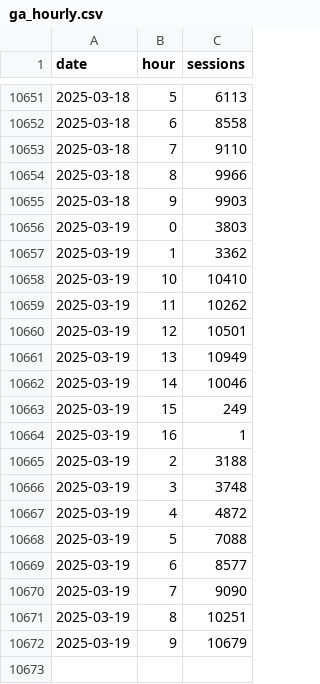
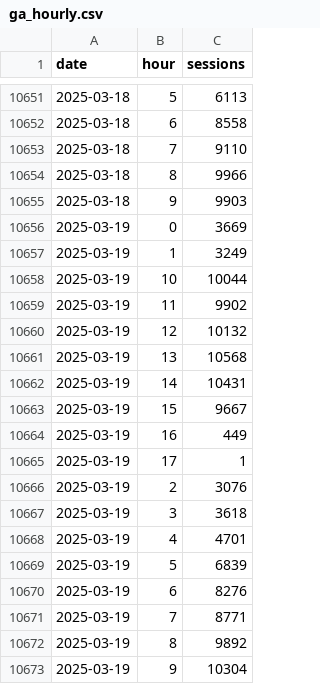
Before and after one commit to EdwardKing1701/tr_ecom_dbt, a CSV file: seeds/load/hourly/ga_hourly.csv, drawn as a sheet; only a part is shown, gaps mark what is left out.

Commit message:
Automated update of seed files

```diff
--- a/seeds/load/hourly/ga_hourly.csv
+++ b/seeds/load/hourly/ga_hourly.csv
@@ -10655,18 +10655,19 @@
 2025-03-18,9,9903
-2025-03-19,0,3803
-2025-03-19,1,3362
-2025-03-19,10,10410
-2025-03-19,11,10262
-2025-03-19,12,10501
-2025-03-19,13,10949
-2025-03-19,14,10046
-2025-03-19,15,249
-2025-03-19,16,1
-2025-03-19,2,3188
-2025-03-19,3,3748
-2025-03-19,4,4872
-2025-03-19,5,7088
-2025-03-19,6,8577
-2025-03-19,7,9090
-2025-03-19,8,10251
-2025-03-19,9,10679
+2025-03-19,0,3669
+2025-03-19,1,3249
+2025-03-19,10,10044
+2025-03-19,11,9902
+2025-03-19,12,10132
+2025-03-19,13,10568
+2025-03-19,14,10431
+2025-03-19,15,9667
+2025-03-19,16,449
+2025-03-19,17,1
+2025-03-19,2,3076
+2025-03-19,3,3618
+2025-03-19,4,4701
+2025-03-19,5,6839
+2025-03-19,6,8276
+2025-03-19,7,8771
+2025-03-19,8,9892
+2025-03-19,9,10304
```
Also changed, not shown: seeds/load/daily/ga_sessions.csv.
